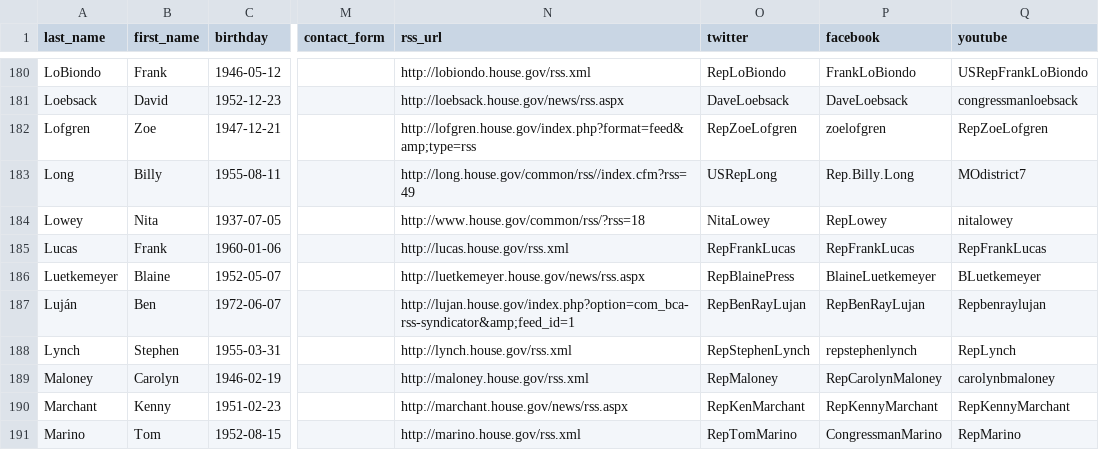
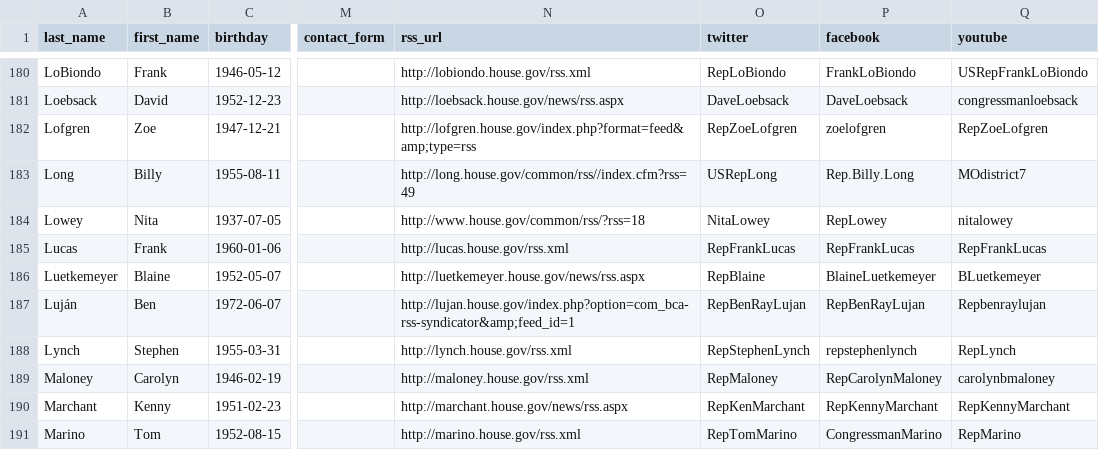
Before and after one commit to unitedstates/congress-legislators, a CSV file: legislators-current.csv, drawn as a sheet; only a part is shown, gaps mark what is left out; the diff names each change by its address in the sheet, - before the commit and + after, or states it on an @@ line.

```diff
--- a/legislators-current.csv
+++ b/legislators-current.csv
-O186 (twitter): RepBlainePress
+O186 (twitter): RepBlaine
```
Also changed, not shown: 2 other files.
